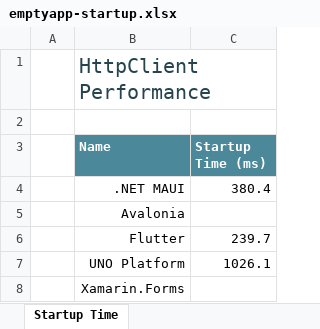
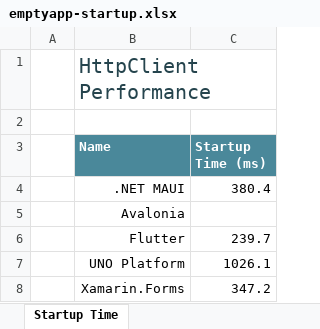
Before and after one commit to andreinitescu/cross-platform-performance, an Excel workbook: data/emptyapp-startup.xlsx, sheet Startup Time, drawn as a sheet; values as stored, in another font and other column widths than the file's, no borders; charts and pictures and conditional formats and table styles not drawn; the diff names each change by its address in the sheet, - before the commit and + after, or states it on an @@ line.

```diff
--- a/data/emptyapp-startup.xlsx (sheet Startup Time)
+++ b/data/emptyapp-startup.xlsx (sheet Startup Time)
-C8 (Startup Time (ms)): (empty)
+C8 (Startup Time (ms)): 347.2
```
Also changed, not shown: charts or pictures, data/chatapp-size.xlsx, data/chatapp-startup.xlsx, 6 other files.
